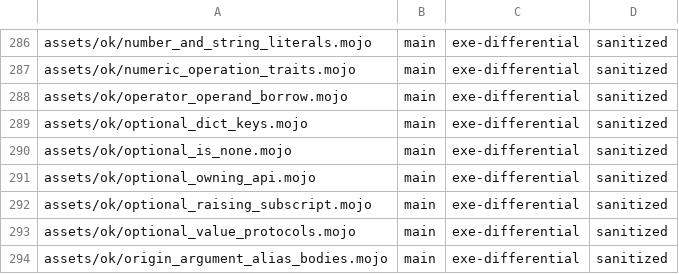
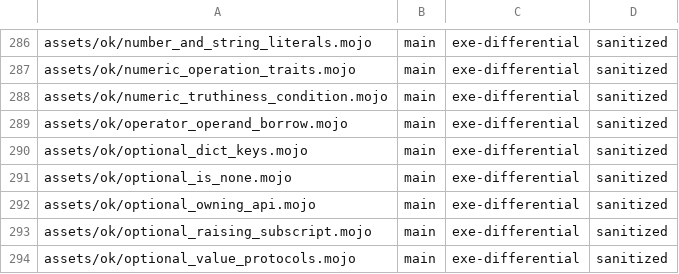
Before and after one commit to bpr/mojito, a TSV file: conformance/pliron-parity.tsv, drawn as a sheet; only a part is shown, gaps mark what is left out; the shorter side is filled out with more unchanged rows; the diff names each change by its address in the sheet, - before the commit and + after, or states it on an @@ line.

```diff
--- a/conformance/pliron-parity.tsv
+++ b/conformance/pliron-parity.tsv
+row 288: assets/ok/numeric_truthiness_condition.mojo | main | exe-differential | sanitized
```
Also changed, not shown: conformance/assets-mojo-rejects.tsv, conformance/pliron-scalar.tsv, 8 other files.
